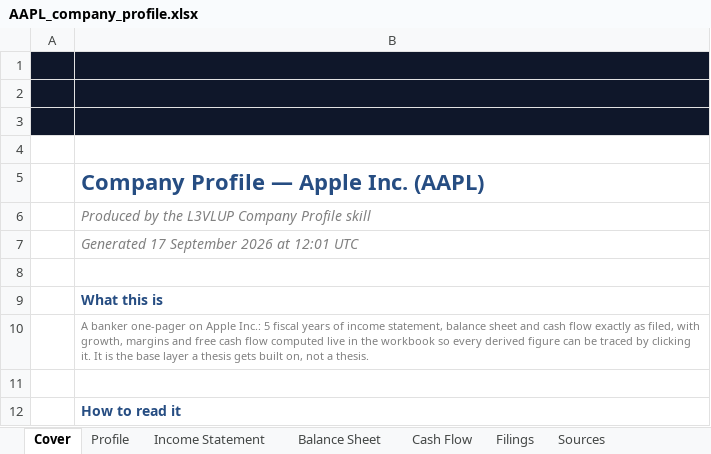
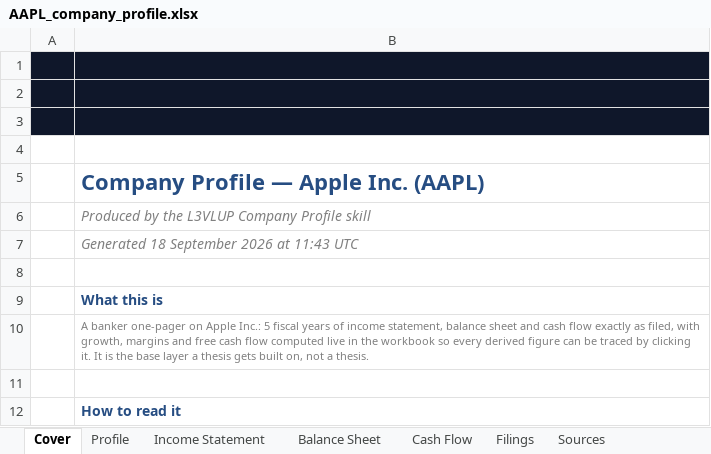
Before and after one commit to Surojitc/l3vlup-skills, an Excel workbook: samples/AAPL_company_profile.xlsx, sheet Cover, drawn as a sheet; only a part is shown; values as stored, in another font and other column widths than the file's, no borders; charts and pictures not drawn; the diff names each change by its address in the sheet, - before the commit and + after, or states it on an @@ line.

```diff
--- a/samples/AAPL_company_profile.xlsx (sheet Cover)
+++ b/samples/AAPL_company_profile.xlsx (sheet Cover)
-B7: Generated 17 September 2026 at 12:01 UTC
+B7: Generated 18 September 2026 at 11:43 UTC
```
Also changed, not shown: samples/NVDA_company_profile.xlsx, samples/NVDA_comps.xlsx, 5 other files.
